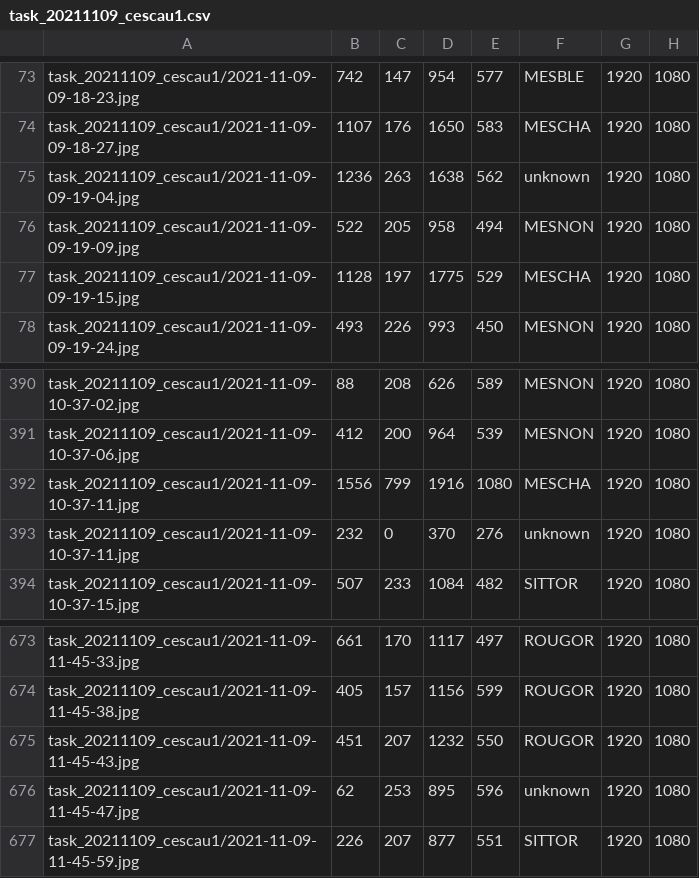
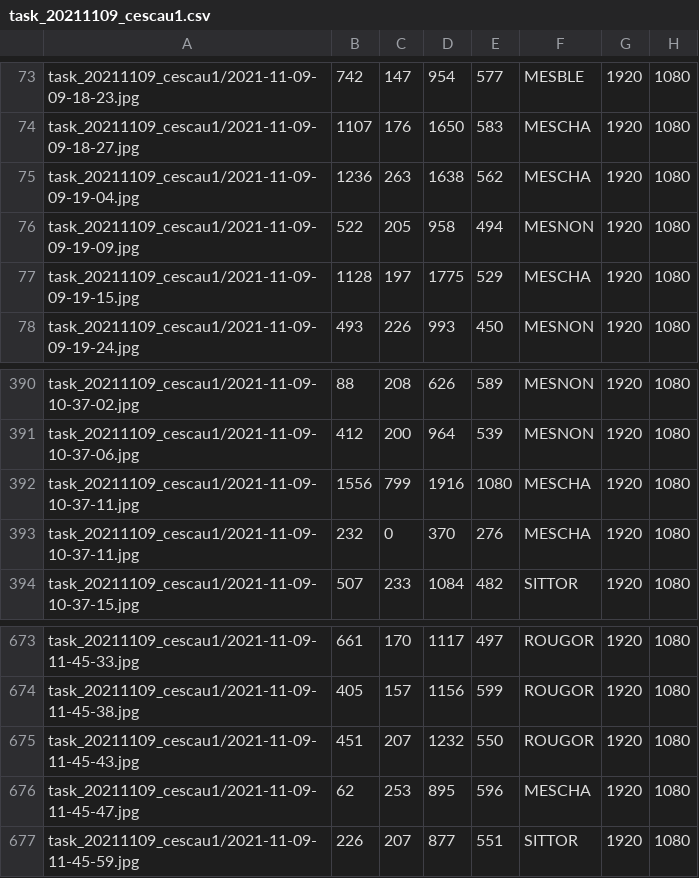
Before and after one commit to deva-sou/project_ornithoScope, a CSV file: src/data/inputs/input_all_per_tasks/task_20211109_cescau1.csv, drawn as a sheet; only a part is shown, gaps mark what is left out.

Commit message:
fix: unknown to MESCHA

```diff
--- a/src/data/inputs/input_all_per_tasks/task_20211109_cescau1.csv
+++ b/src/data/inputs/input_all_per_tasks/task_20211109_cescau1.csv
@@ -74,3 +74,3 @@ task_20211109_cescau1/2021-11-09-09-18-23.jpg,742,147,954,577,MESBLE,1920,1080
 task_20211109_cescau1/2021-11-09-09-18-27.jpg,1107,176,1650,583,MESCHA,1920,1080
-task_20211109_cescau1/2021-11-09-09-19-04.jpg,1236,263,1638,562,unknown,1920,1080
+task_20211109_cescau1/2021-11-09-09-19-04.jpg,1236,263,1638,562,MESCHA,1920,1080
 task_20211109_cescau1/2021-11-09-09-19-09.jpg,522,205,958,494,MESNON,1920,1080
@@ -392,3 +392,3 @@ task_20211109_cescau1/2021-11-09-10-37-06.jpg,412,200,964,539,MESNON,1920,1080
 task_20211109_cescau1/2021-11-09-10-37-11.jpg,1556,799,1916,1080,MESCHA,1920,1080
-task_20211109_cescau1/2021-11-09-10-37-11.jpg,232,0,370,276,unknown,1920,1080
+task_20211109_cescau1/2021-11-09-10-37-11.jpg,232,0,370,276,MESCHA,1920,1080
 task_20211109_cescau1/2021-11-09-10-37-15.jpg,507,233,1084,482,SITTOR,1920,1080
@@ -675,3 +675,3 @@ task_20211109_cescau1/2021-11-09-11-45-38.jpg,405,157,1156,599,ROUGOR,1920,1080
 task_20211109_cescau1/2021-11-09-11-45-43.jpg,451,207,1232,550,ROUGOR,1920,1080
-task_20211109_cescau1/2021-11-09-11-45-47.jpg,62,253,895,596,unknown,1920,1080
+task_20211109_cescau1/2021-11-09-11-45-47.jpg,62,253,895,596,MESCHA,1920,1080
 task_20211109_cescau1/2021-11-09-11-45-59.jpg,226,207,877,551,SITTOR,1920,1080
```
Also changed, not shown: src/data/inputs/input_train.csv, 1 other file.
